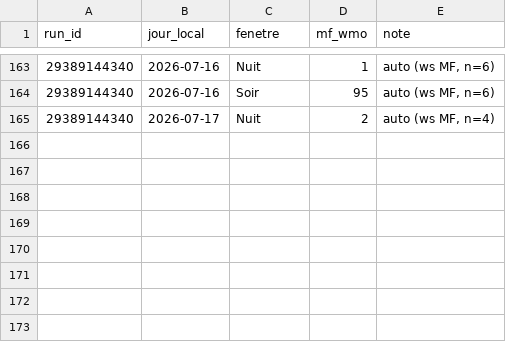
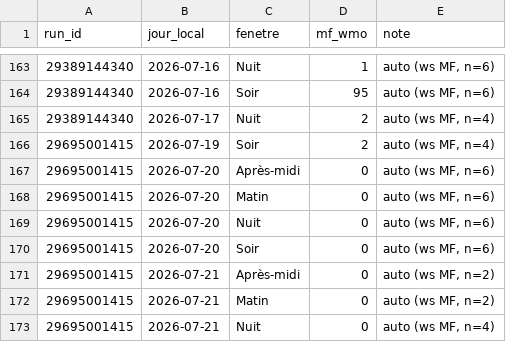
Before and after one commit to atantet/meteo, a CSV file: data/calibration/labels.csv, drawn as a sheet; only a part is shown, gaps mark what is left out.

```diff
--- a/data/calibration/labels.csv
+++ b/data/calibration/labels.csv
@@ -165 +165,9 @@ run_id,jour_local,fenetre,mf_wmo,note
 29389144340,2026-07-17,Nuit,2,"auto (ws MF, n=4)"
+29695001415,2026-07-19,Soir,2,"auto (ws MF, n=4)"
+29695001415,2026-07-20,Après-midi,0,"auto (ws MF, n=6)"
+29695001415,2026-07-20,Matin,0,"auto (ws MF, n=6)"
+29695001415,2026-07-20,Nuit,0,"auto (ws MF, n=6)"
+29695001415,2026-07-20,Soir,0,"auto (ws MF, n=6)"
+29695001415,2026-07-21,Après-midi,0,"auto (ws MF, n=2)"
+29695001415,2026-07-21,Matin,0,"auto (ws MF, n=2)"
+29695001415,2026-07-21,Nuit,0,"auto (ws MF, n=4)"
```
Also changed, not shown: data/calibration/dataset.csv.
